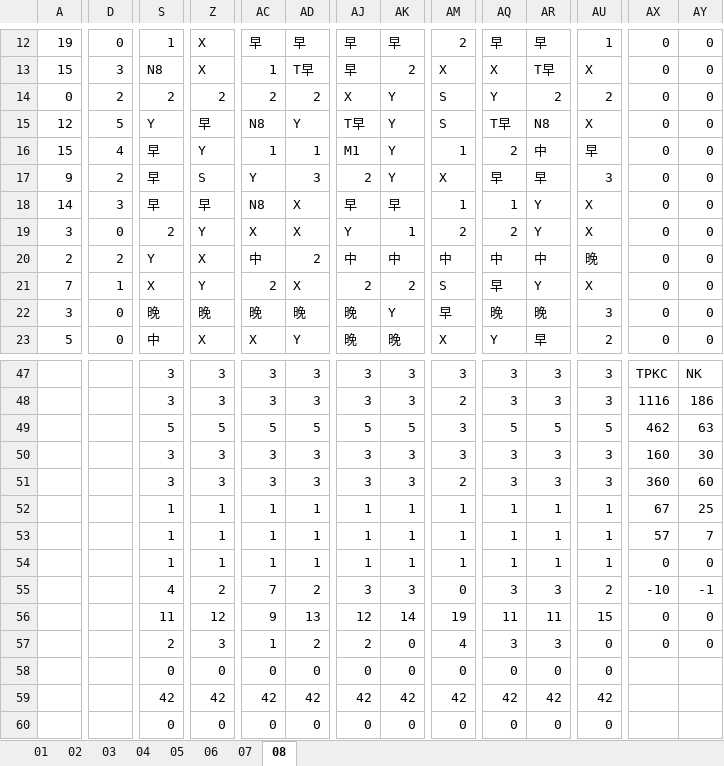
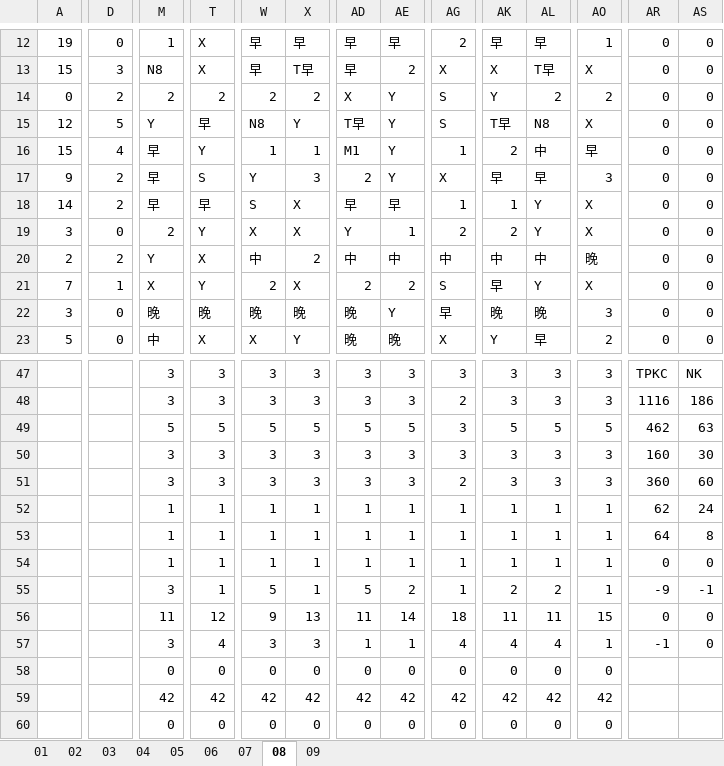
Before and after one commit to JasonHsuFet/Working_Shift, an Excel workbook: All_2026.xlsx, sheet 08, drawn as a sheet; only a part is shown, gaps mark what is left out; values as stored, in another font and other column widths than the file's, no cell formats; conditional formats not drawn; addresses are those after the commit; the diff covers the shown part only; the diff names each change by its address in the sheet, - before the commit and + after, or states it on an @@ line.

```diff
--- a/All_2026.xlsx (sheet 08)
+++ b/All_2026.xlsx (sheet 08)
+sheet tab: 09
-W13: 1
+W13: 早
-D18: 3
+D18: 2
-W18: N8
+W18: S
-AR52: 67
+AR52: 62
-AS52: 25
+AS52: 24
-AR53: 57
+AR53: 64
-AS53: 7
+AS53: 8
-M55: 4
+M55: 3
-T55: 2
+T55: 1
-W55: 7
+W55: 5
-X55: 2
+X55: 1
-AD55: 3
+AD55: 5
-AE55: 3
+AE55: 2
-AG55: 0
+AG55: 1
-AK55: 3
+AK55: 2
-AL55: 3
+AL55: 2
-AO55: 2
+AO55: 1
-AR55: -10
+AR55: -9
-AD56: 12
+AD56: 11
-AG56: 19
+AG56: 18
-M57: 2
+M57: 3
-T57: 3
+T57: 4
-W57: 1
+W57: 3
-X57: 2
+X57: 3
-AD57: 2
+AD57: 1
-AE57: 0
+AE57: 1
-AK57: 3
+AK57: 4
-AL57: 3
+AL57: 4
-AO57: 0
+AO57: 1
-AR57: 0
+AR57: -1
```
Also changed, not shown: 40 edited cells elsewhere in this sheet, sheet 07, cell formats, formulas that keep their value, hidden cells.
